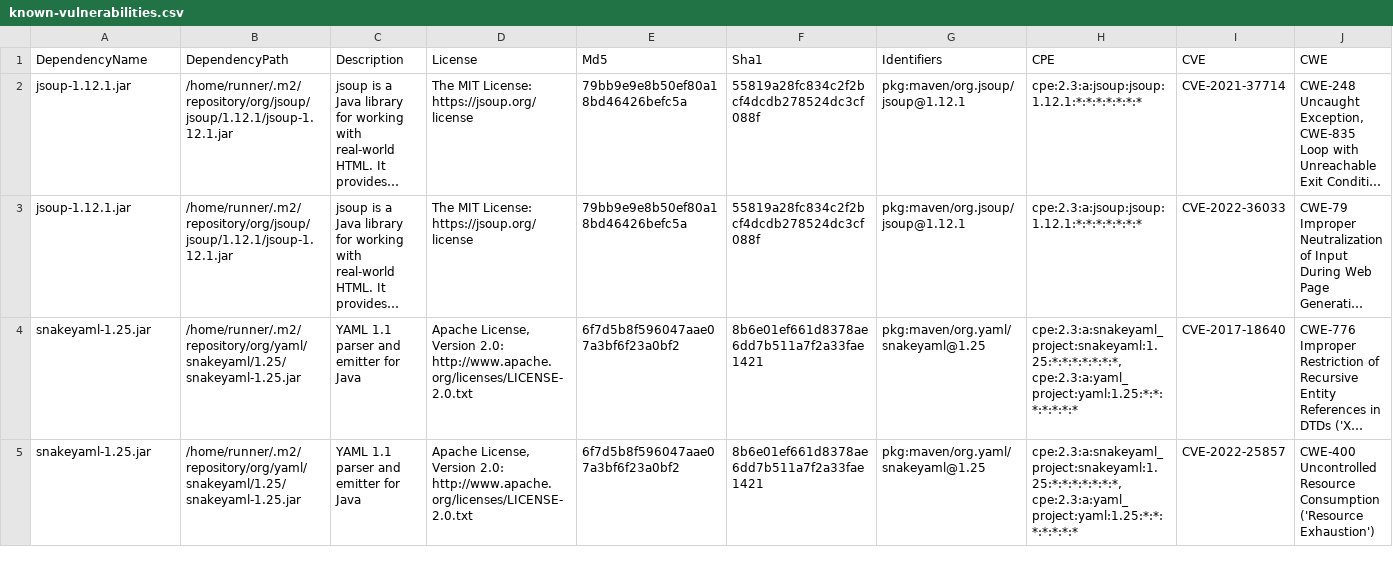
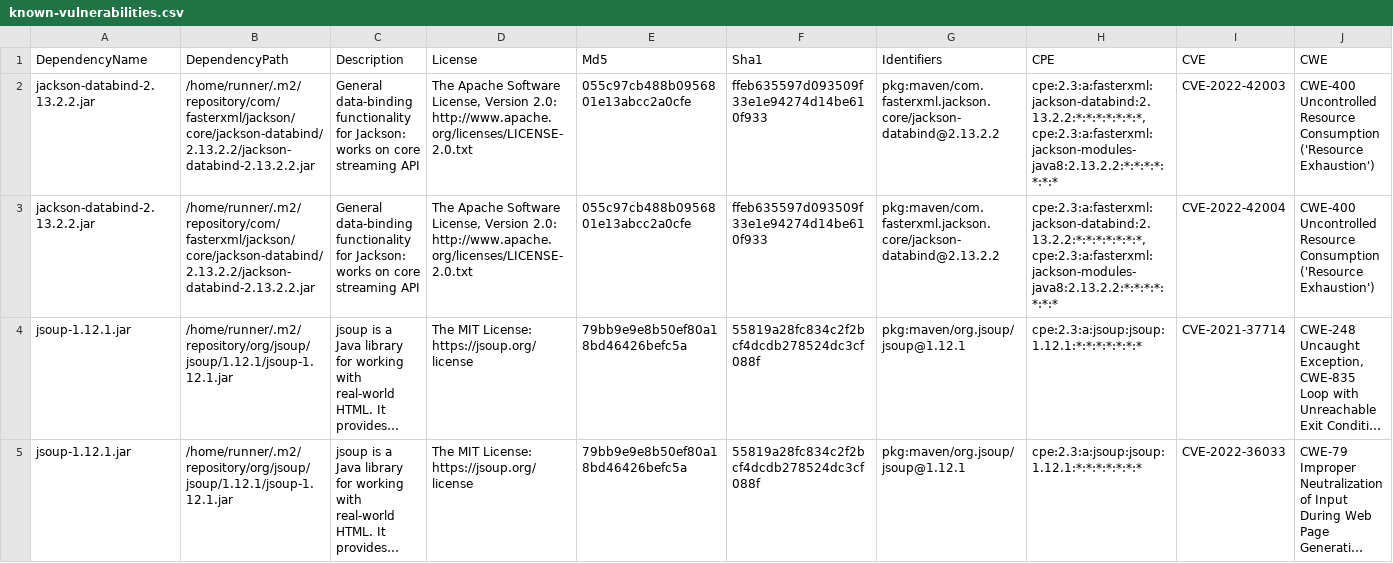
Before and after one commit to piotr-yuxuan/walter-ci, a CSV file: doc/known-vulnerabilities.csv, drawn as a sheet; only a part is shown; the shorter side is filled out with more unchanged rows; long unchanged cells end in …; rows hold the shown columns only; the diff names each change by its address in the sheet, - before the commit and + after, or states it on an @@ line.

Commit message:
Update known vulnerabilities

```diff
--- a/doc/known-vulnerabilities.csv
+++ b/doc/known-vulnerabilities.csv
+row 2: jackson-databind-2.13.2.2.jar | /home/runner/.m2/repository/com/fasterxml/jackson/core/jackson-databind/2.13.2.2/jackson-databind-2.13.2.2.jar | General data-binding functionality for Jackson: works on core streaming API | The Apache Software License, Version 2.0: http://www.apache.org/licenses/LICENSE-2.0.txt | 055c97cb488b0956801e13abcc2a0cfe | ffeb635597d093509f33e1e94274d14be610f933 | pkg:maven/com.fasterxml.jackson.core/jackson-databind@2.13.2.2 | cpe:2.3:a:fasterxml:jackson-databind:2.13.2.2:*:*:*:*:*:*:*, cpe:2.3:a:fasterxml:jackson-modules-java8:2.13.2.2:*:*:*:*:*:*:* | CVE-2022-42003 | CWE-400 Uncontrolled Resource Consumption ('Resource Exhaustion')
+row 3: jackson-databind-2.13.2.2.jar | /home/runner/.m2/repository/com/fasterxml/jackson/core/jackson-databind/2.13.2.2/jackson-databind-2.13.2.2.jar | General data-binding functionality for Jackson: works on core streaming API | The Apache Software License, Version 2.0: http://www.apache.org/licenses/LICENSE-2.0.txt | 055c97cb488b0956801e13abcc2a0cfe | ffeb635597d093509f33e1e94274d14be610f933 | pkg:maven/com.fasterxml.jackson.core/jackson-databind@2.13.2.2 | cpe:2.3:a:fasterxml:jackson-databind:2.13.2.2:*:*:*:*:*:*:*, cpe:2.3:a:fasterxml:jackson-modules-java8:2.13.2.2:*:*:*:*:*:*:* | CVE-2022-42004 | CWE-400 Uncontrolled Resource Consumption ('Resource Exhaustion')
```
